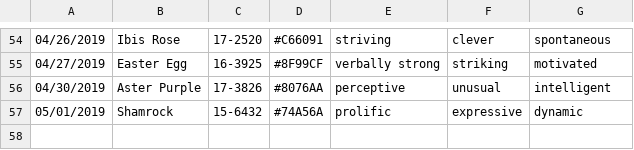
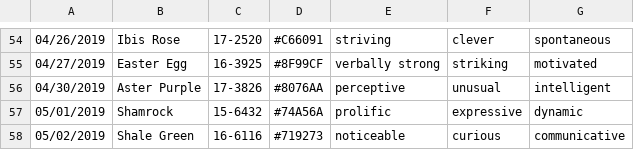
Before and after one commit to polk54/Pantone_ColorOfTheDay, a CSV file: Colors.csv, drawn as a sheet; only a part is shown, gaps mark what is left out; the diff names each change by its address in the sheet, - before the commit and + after, or states it on an @@ line.

Commit message:
Add new color

```diff
--- a/Colors.csv
+++ b/Colors.csv
+row 58: 05/02/2019 | Shale Green | 16-6116 | #719273 | noticeable | curious | communicative
```
Also changed, not shown: 1 other file.
